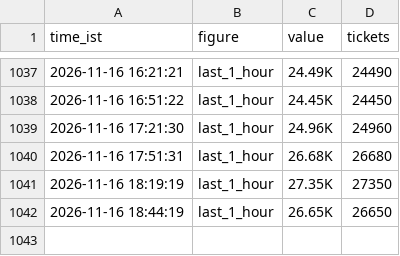
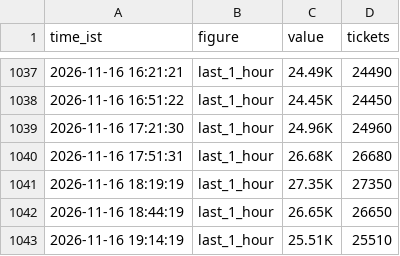
Before and after one commit to Venkyiiit756/hyd-movie-trends, a CSV file: history/ramayana.csv, drawn as a sheet; only a part is shown, gaps mark what is left out.

```diff
--- a/history/ramayana.csv
+++ b/history/ramayana.csv
@@ -1042 +1042,2 @@ time_ist,figure,value,tickets
 2026-11-16 18:44:19,last_1_hour,26.65K,26650
+2026-11-16 19:14:19,last_1_hour,25.51K,25510
```
Also changed, not shown: history/scene.csv, 11 other files.
